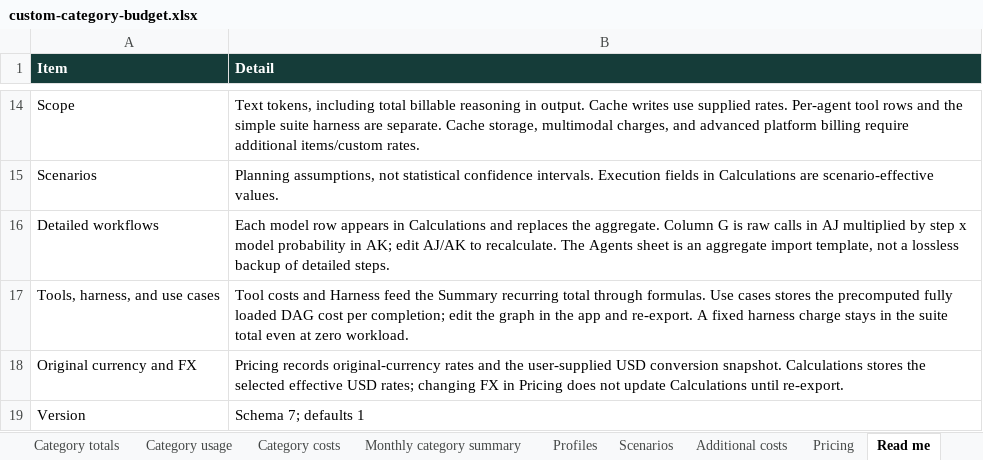
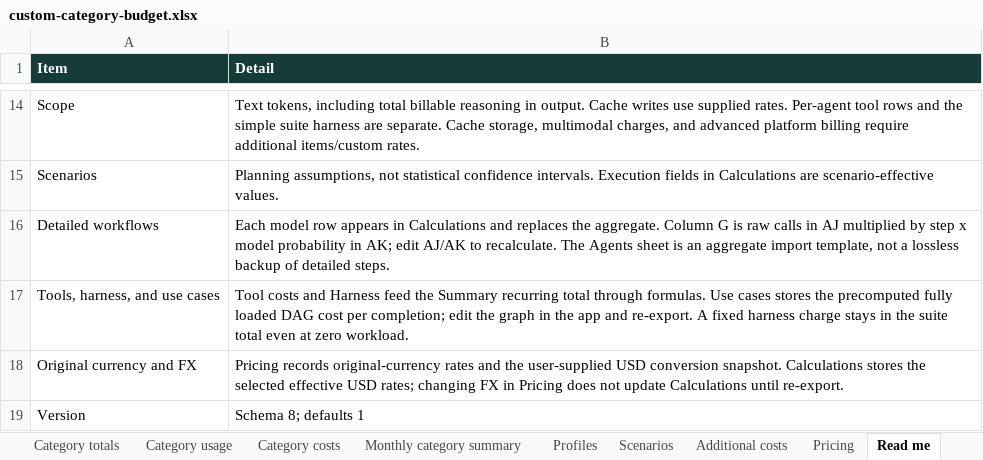
Before and after one commit to sandiplahiri/agent-cost-estimator, an Excel workbook: artifacts/custom-categories/custom-category-budget.xlsx, sheet Read me, drawn as a sheet; only a part is shown, gaps mark what is left out; values as stored, in another font and other column widths than the file's, no borders; the diff names each change by its address in the sheet, - before the commit and + after, or states it on an @@ line.

```diff
--- a/artifacts/custom-categories/custom-category-budget.xlsx (sheet Read me)
+++ b/artifacts/custom-categories/custom-category-budget.xlsx (sheet Read me)
-B19 (Detail): Schema 7; defaults 1
+B19 (Detail): Schema 8; defaults 1
```
Also changed, not shown: sheet Agent identities, sheet Profiles, sheet Volume, sheet Agents, sheet Pricing, 41 other files.
